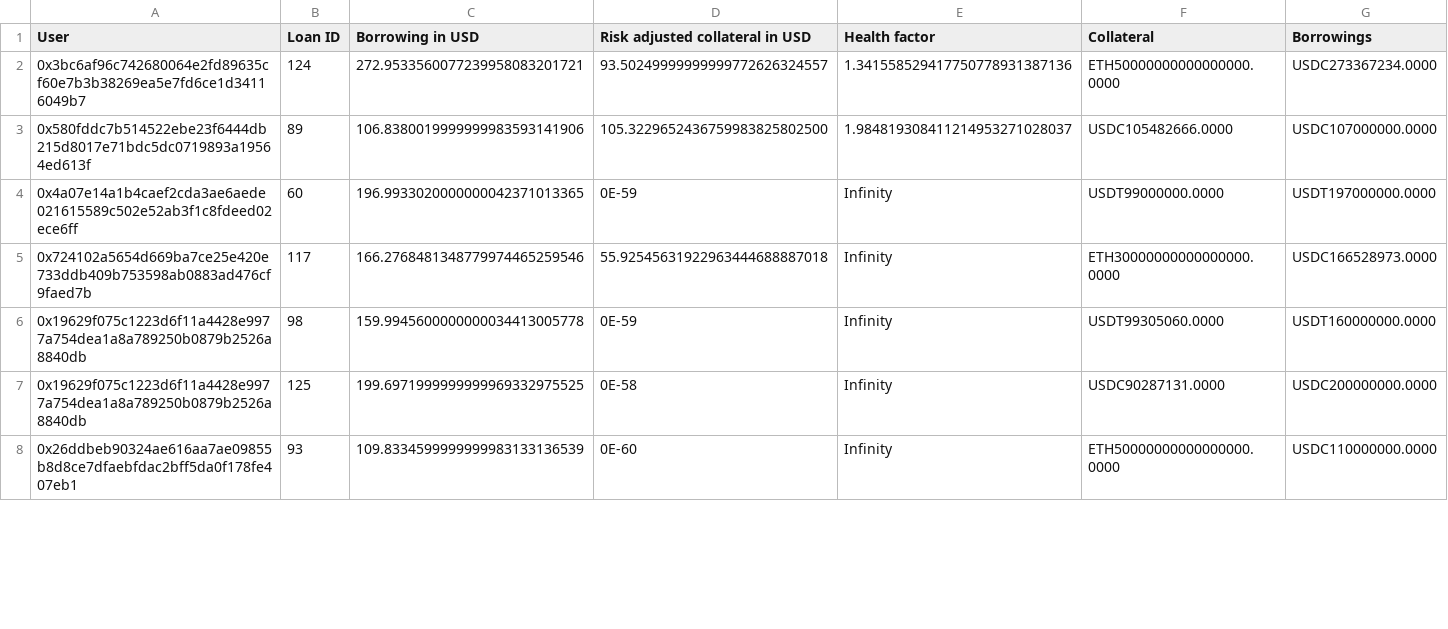
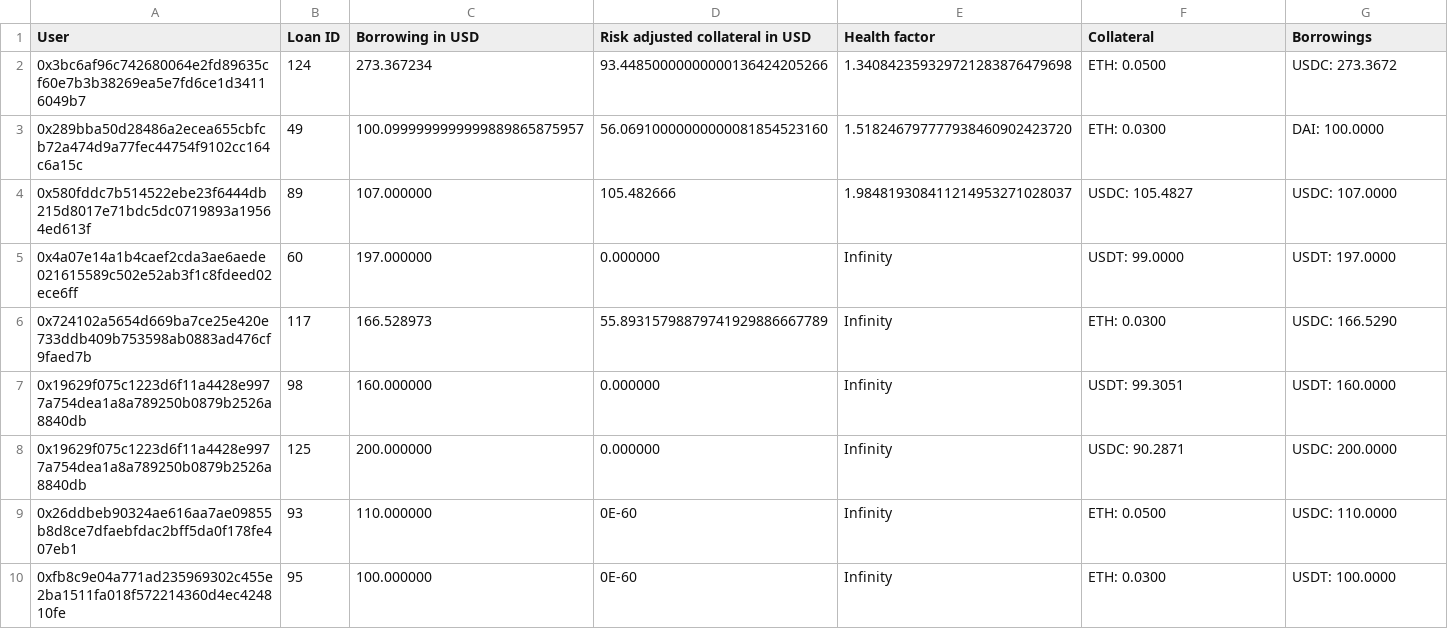
Before and after one commit to CarmineOptions/derisk-research, a CSV file: hashstack_data/large_loans_sample.csv, drawn as a sheet; only a part is shown; the diff covers the shown part only.

```diff
--- a/hashstack_data/large_loans_sample.csv
+++ b/hashstack_data/large_loans_sample.csv
@@ -1,8 +1,10 @@
 User,Loan ID,Borrowing in USD,Risk adjusted collateral in USD,Health factor,Collateral,Borrowings
-0x3bc6af96c742680064e2fd89635cf60e7b3b38269ea5e7fd6ce1d34116049b7,124,272.9533560077239958083201721,93.50249999999999772626324557,1.341558529417750778931387136,ETH50000000000000000.0000,USDC273367234.0000
-0x580fddc7b514522ebe23f6444db215d8017e71bdc5dc0719893a19564ed613f,89,106.8380019999999983593141906,105.3229652436759983825802500,1.984819308411214953271028037,USDC105482666.0000,USDC107000000.0000
-0x4a07e14a1b4caef2cda3ae6aede021615589c502e52ab3f1c8fdeed02ece6ff,60,196.9933020000000042371013365,0E-59,Infinity,USDT99000000.0000,USDT197000000.0000
-0x724102a5654d669ba7ce25e420e733ddb409b753598ab0883ad476cf9faed7b,117,166.2768481348779974465259546,55.92545631922963444688887018,Infinity,ETH30000000000000000.0000,USDC166528973.0000
-0x19629f075c1223d6f11a4428e9977a754dea1a8a789250b0879b2526a8840db,98,159.9945600000000034413005778,0E-59,Infinity,USDT99305060.0000,USDT160000000.0000
-0x19629f075c1223d6f11a4428e9977a754dea1a8a789250b0879b2526a8840db,125,199.6971999999999969332975525,0E-58,Infinity,USDC90287131.0000,USDC200000000.0000
-0x26ddbeb90324ae616aa7ae09855b8d8ce7dfaebfdac2bff5da0f178fe407eb1,93,109.8334599999999983133136539,0E-60,Infinity,ETH50000000000000000.0000,USDC110000000.0000
+0x3bc6af96c742680064e2fd89635cf60e7b3b38269ea5e7fd6ce1d34116049b7,124,273.367234,93.44850000000000136424205266,1.340842359329721283876479698,ETH: 0.0500,USDC: 273.3672
+0x289bba50d28486a2ecea655cbfcb72a474d9a77fec44754f9102cc164c6a15c,49,100.0999999999999889865875957,56.06910000000000081854523160,1.518246797777938460902423720,ETH: 0.0300,DAI: 100.0000
+0x580fddc7b514522ebe23f6444db215d8017e71bdc5dc0719893a19564ed613f,89,107.000000,105.482666,1.984819308411214953271028037,USDC: 105.4827,USDC: 107.0000
+0x4a07e14a1b4caef2cda3ae6aede021615589c502e52ab3f1c8fdeed02ece6ff,60,197.000000,0.000000,Infinity,USDT: 99.0000,USDT: 197.0000
+0x724102a5654d669ba7ce25e420e733ddb409b753598ab0883ad476cf9faed7b,117,166.528973,55.89315798879741929886667789,Infinity,ETH: 0.0300,USDC: 166.5290
+0x19629f075c1223d6f11a4428e9977a754dea1a8a789250b0879b2526a8840db,98,160.000000,0.000000,Infinity,USDT: 99.3051,USDT: 160.0000
+0x19629f075c1223d6f11a4428e9977a754dea1a8a789250b0879b2526a8840db,125,200.000000,0.000000,Infinity,USDC: 90.2871,USDC: 200.0000
+0x26ddbeb90324ae616aa7ae09855b8d8ce7dfaebfdac2bff5da0f178fe407eb1,93,110.000000,0E-60,Infinity,ETH: 0.0500,USDC: 110.0000
+0xfb8c9e04a771ad235969302c455e2ba1511fa018f572214360d4ec424810fe,95,100.000000,0E-60,Infinity,ETH: 0.0300,USDT: 100.0000
```
Also changed, not shown: 7 edited cells elsewhere in this file, hashstack_data/small_loans_sample.csv, 1 other file.
